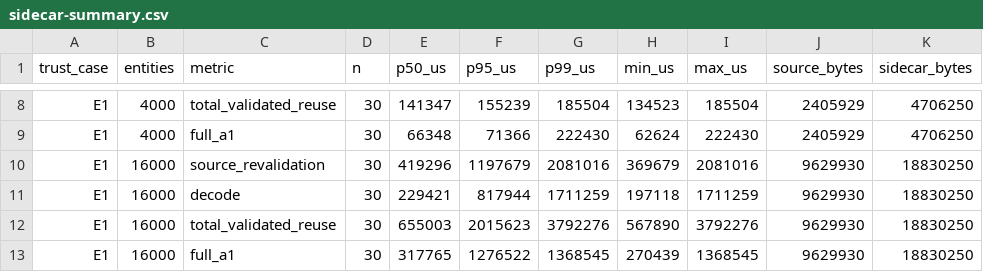
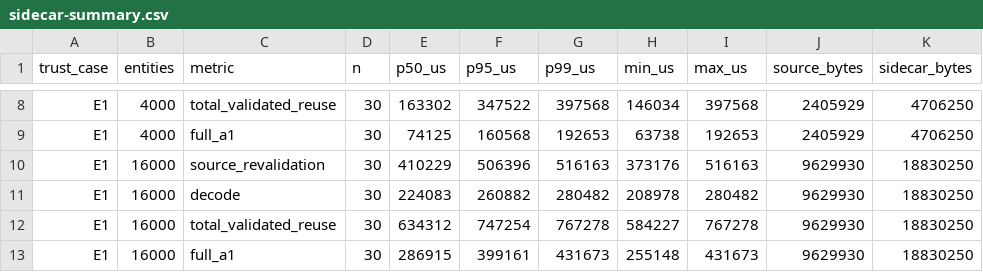
Before and after one commit to nurockplayer/tachiko-work, a CSV file: docs/research/evidence/issue-175/sidecar-summary.csv, drawn as a sheet; only a part is shown, gaps mark what is left out; the diff covers the shown part only; the diff names each change by its address in the sheet, - before the commit and + after, or states it on an @@ line.

```diff
--- a/docs/research/evidence/issue-175/sidecar-summary.csv
+++ b/docs/research/evidence/issue-175/sidecar-summary.csv
-E8 (p50_us): 141347
+E8 (p50_us): 163302
-F8 (p95_us): 155239
+F8 (p95_us): 347522
-G8 (p99_us): 185504
+G8 (p99_us): 397568
-H8 (min_us): 134523
+H8 (min_us): 146034
-I8 (max_us): 185504
+I8 (max_us): 397568
-E9 (p50_us): 66348
+E9 (p50_us): 74125
-F9 (p95_us): 71366
+F9 (p95_us): 160568
-G9 (p99_us): 222430
+G9 (p99_us): 192653
-H9 (min_us): 62624
+H9 (min_us): 63738
-I9 (max_us): 222430
+I9 (max_us): 192653
-E10 (p50_us): 419296
+E10 (p50_us): 410229
-F10 (p95_us): 1197679
+F10 (p95_us): 506396
-G10 (p99_us): 2081016
+G10 (p99_us): 516163
-H10 (min_us): 369679
+H10 (min_us): 373176
-I10 (max_us): 2081016
+I10 (max_us): 516163
-E11 (p50_us): 229421
+E11 (p50_us): 224083
-F11 (p95_us): 817944
+F11 (p95_us): 260882
-G11 (p99_us): 1711259
+G11 (p99_us): 280482
-H11 (min_us): 197118
+H11 (min_us): 208978
-I11 (max_us): 1711259
+I11 (max_us): 280482
-E12 (p50_us): 655003
+E12 (p50_us): 634312
-F12 (p95_us): 2015623
+F12 (p95_us): 747254
-G12 (p99_us): 3792276
+G12 (p99_us): 767278
-H12 (min_us): 567890
+H12 (min_us): 584227
-I12 (max_us): 3792276
+I12 (max_us): 767278
-E13 (p50_us): 317765
+E13 (p50_us): 286915
-F13 (p95_us): 1276522
+F13 (p95_us): 399161
-G13 (p99_us): 1368545
+G13 (p99_us): 431673
-H13 (min_us): 270439
+H13 (min_us): 255148
-I13 (max_us): 1368545
+I13 (max_us): 431673
```
Also changed, not shown: 120 edited cells elsewhere in this file, docs/research/evidence/issue-175/bounded-materialization-raw.csv, docs/research/evidence/issue-175/bounded-materialization-summary.csv, 5 other files.
